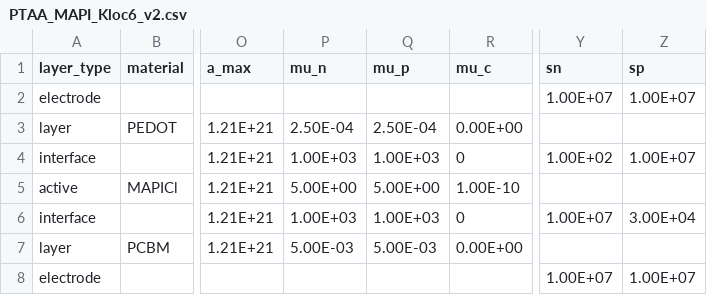
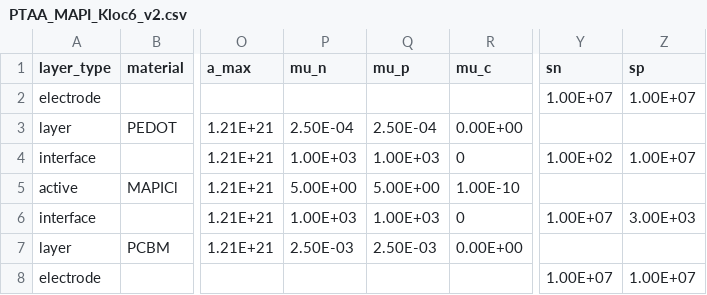
Before and after one commit to lucy-hart/Driftfusion, a CSV file: Input_files/PTAA_MAPI_Kloc6_v2.csv, drawn as a sheet; only a part is shown, gaps mark what is left out; the diff names each change by its address in the sheet, - before the commit and + after, or states it on an @@ line.

```diff
--- a/Input_files/PTAA_MAPI_Kloc6_v2.csv
+++ b/Input_files/PTAA_MAPI_Kloc6_v2.csv
-Z6 (sp): 3.00E+04
+Z6 (sp): 3.00E+03
-P7 (mu_n): 5.00E-03
+P7 (mu_n): 2.50E-03
-Q7 (mu_p): 5.00E-03
+Q7 (mu_p): 2.50E-03
```
Also changed, not shown: 4 other files.
